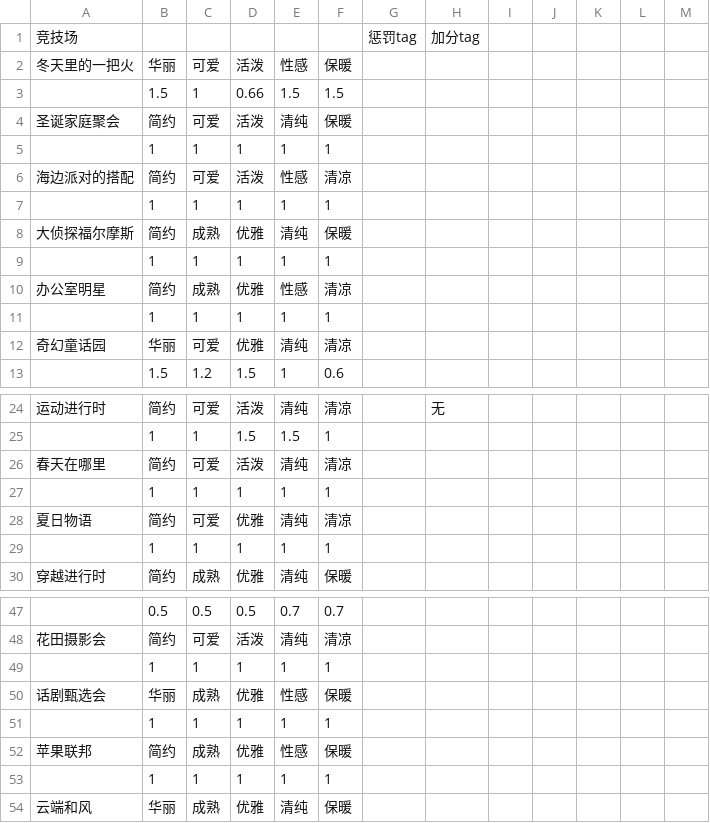
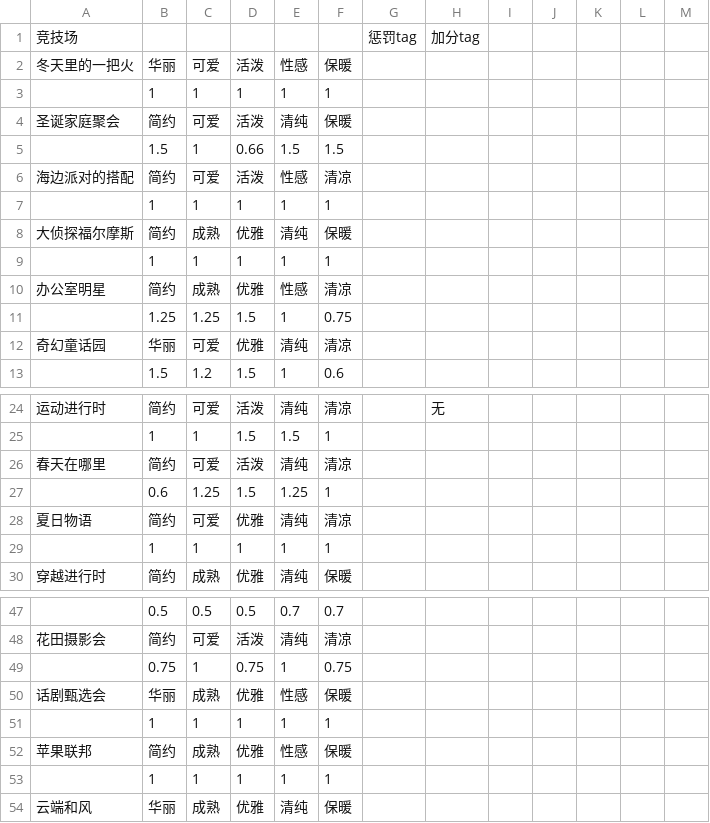
Before and after one commit to ivangift/nikkiup2u3, a CSV file: raw/levels.csv, drawn as a sheet; only a part is shown, gaps mark what is left out.

Commit message:
update levels

```diff
--- a/raw/levels.csv
+++ b/raw/levels.csv
@@ -2,5 +2,5 @@
 冬天里的一把火,华丽,可爱,活泼,性感,保暖,,,,,,,
+,1,1,1,1,1,,,,,,,
+圣诞家庭聚会,简约,可爱,活泼,清纯,保暖,,,,,,,
 ,1.5,1,0.66,1.5,1.5,,,,,,,
-圣诞家庭聚会,简约,可爱,活泼,清纯,保暖,,,,,,,
-,1,1,1,1,1,,,,,,,
 海边派对的搭配,简约,可爱,活泼,性感,清凉,,,,,,,
@@ -10,3 +10,3 @@
 办公室明星,简约,成熟,优雅,性感,清凉,,,,,,,
-,1,1,1,1,1,,,,,,,
+,1.25,1.25,1.5,1,0.75,,,,,,,
 奇幻童话园,华丽,可爱,优雅,清纯,清凉,,,,,,,
@@ -26,3 +26,3 @@
 春天在哪里,简约,可爱,活泼,清纯,清凉,,,,,,,
-,1,1,1,1,1,,,,,,,
+,0.6,1.25,1.5,1.25,1,,,,,,,
 夏日物语,简约,可爱,优雅,清纯,清凉,,,,,,,
@@ -48,3 +48,3 @@
 花田摄影会,简约,可爱,活泼,清纯,清凉,,,,,,,
-,1,1,1,1,1,,,,,,,
+,0.75,1,0.75,1,0.75,,,,,,,
 话剧甄选会,华丽,成熟,优雅,性感,保暖,,,,,,,
```
Also changed, not shown: 3 other files.
